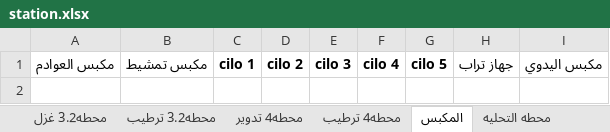
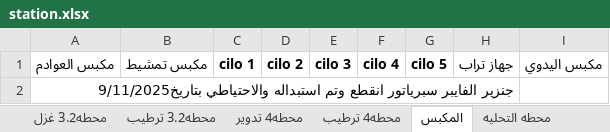
Before and after one commit to mahmedabdallh123/Maintain-luva, an Excel workbook: station.xlsx, sheet المكبس, drawn as a sheet; values as stored, in another font and other column widths than the file's, no borders; the diff names each change by its address in the sheet, - before the commit and + after, or states it on an @@ line.

Commit message:
تعديل تلقائي في شيت المكبس by admin at 2025-11-10 06:38:33

```diff
--- a/station.xlsx (sheet المكبس)
+++ b/station.xlsx (sheet المكبس)
+row 2: جنزير الفايبر سبرياتور انقطع وتم استبداله والاحتياطي بتاريخ9/11/2025
```
